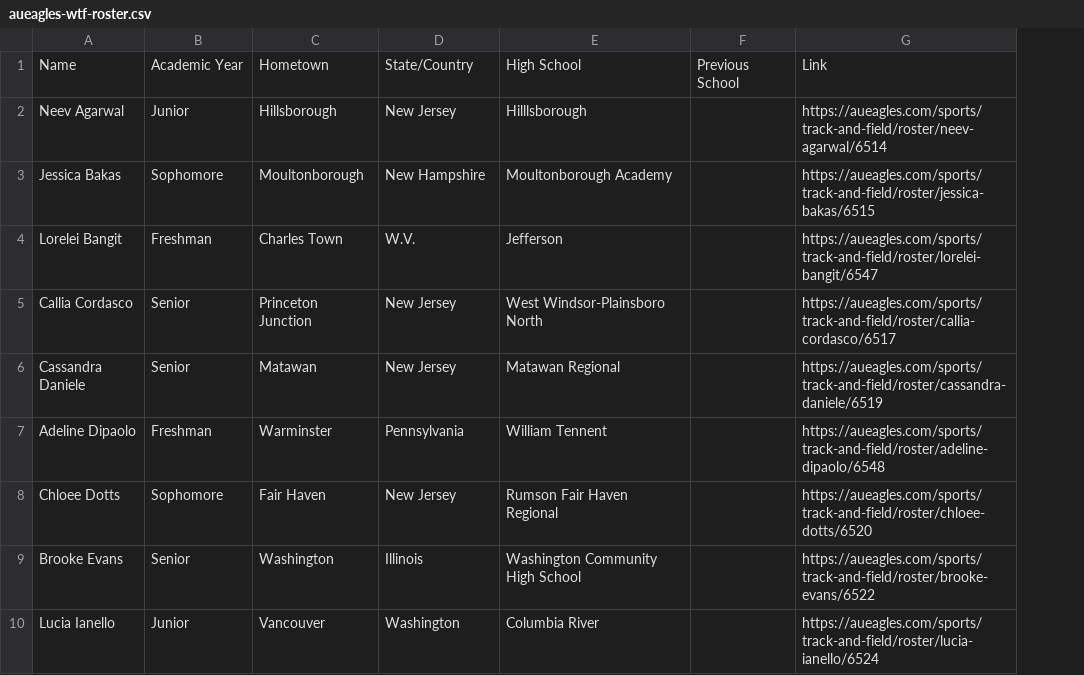
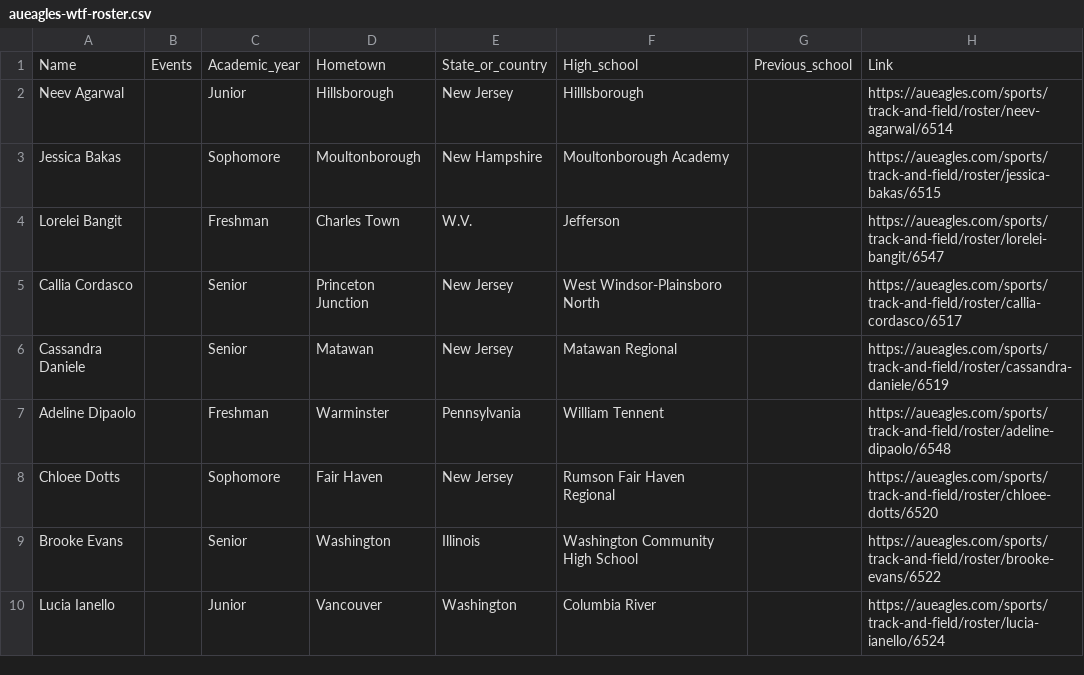
Before and after one commit to owena-b/aueagles-rosters, a CSV file: CSVs/aueagles-wtf-roster.csv, drawn as a sheet; only a part is shown; removed rows and columns are numbered as before the commit, all else as after; the diff names each change by its address in the sheet, - before the commit and + after, or states it on an @@ line.

```diff
--- a/CSVs/aueagles-wtf-roster.csv
+++ b/CSVs/aueagles-wtf-roster.csv
+column B, row 1: Events
-column F, row 1: Previous School
+column G, row 1: Previous_school
-C1: Academic Year
+C1: Academic_year
-E1: State/Country
+E1: State_or_country
-F1: High School
+F1: High_school
```
Also changed, not shown: CSVs/aueagles-msoc-roster.csv, CSVs/aueagles-mswim-roster.csv, 9 other files.
